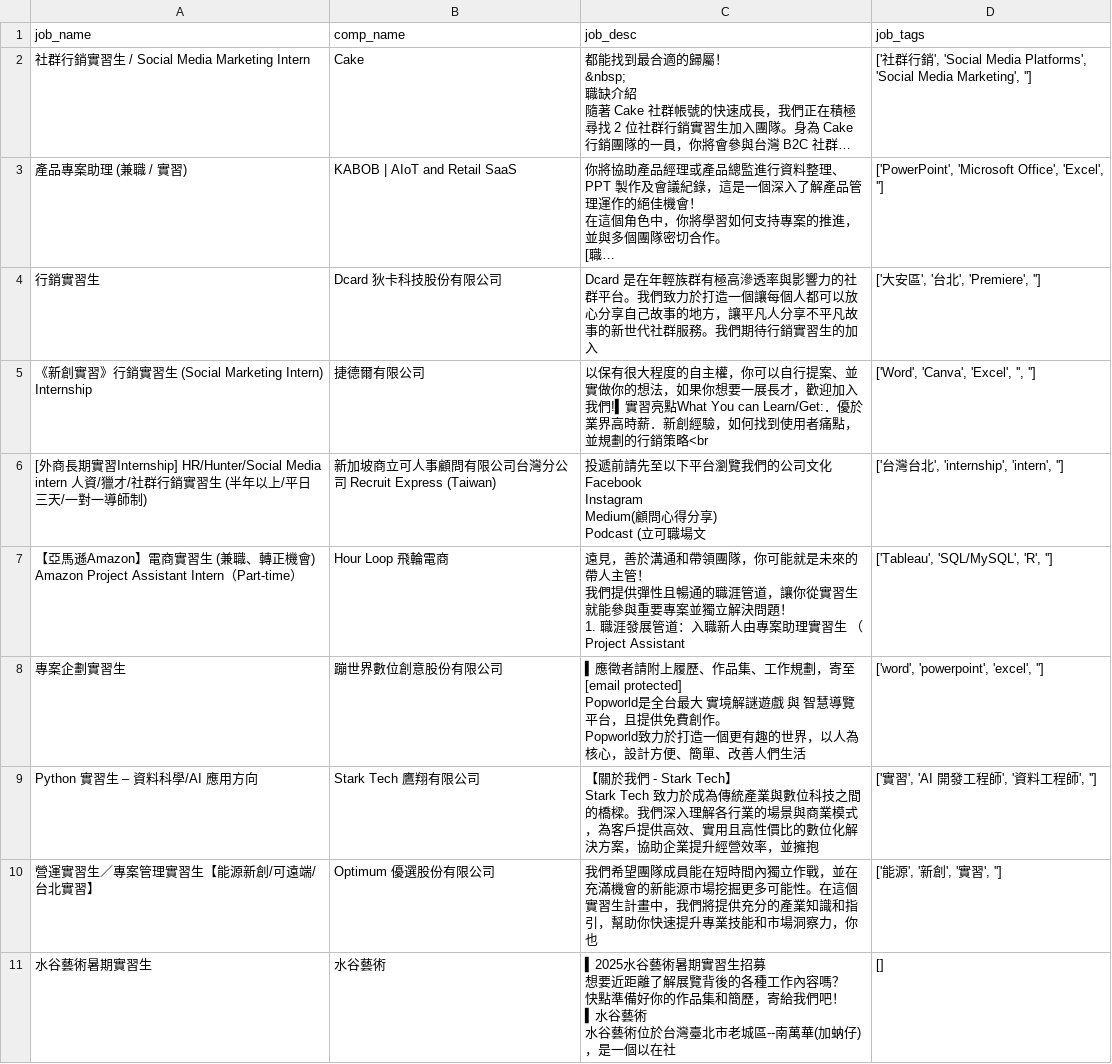
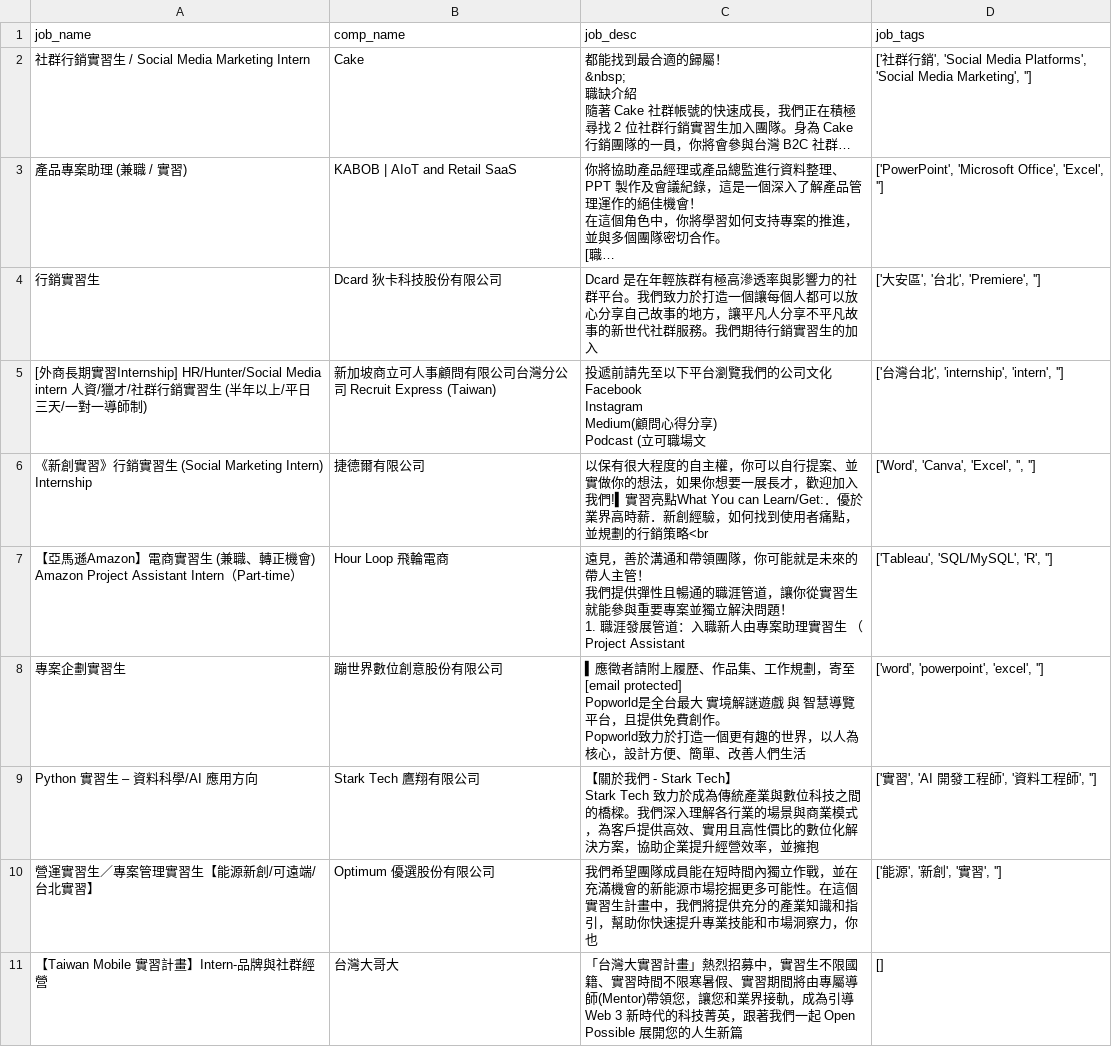
Before and after one commit to szshein/w11_chatbot, a CSV file: pages/jobsthousands.csv, drawn as a sheet; only a part is shown; long unchanged cells end in …; the diff covers the shown part only.

```diff
--- a/pages/jobsthousands.csv
+++ b/pages/jobsthousands.csv
@@ -10,7 +10,7 @@
 行銷實習生,Dcard 狄卡科技股份有限公司,Dcard 是在年輕族群有極高滲透率與影響力的社群平台。我們致力於打造一個讓每個人都可以放心分享自己故事的地方，讓平凡人分享不平凡故事的新世代社群服務。我們期待行銷實習生的加入,"['大安區', '台北', 'Premiere', '']"
+[外商長期實習Internship] HR/Hunter/Social Media intern 人資/獵才/社群行銷實習生 (半年以上/平日三天/一對一導師制),新加坡商立可人事顧問有限公司台灣分公司 Recruit Express (Taiwan),"投遞前請先至以下平台瀏覽我們的公司文化Facebook
+Instagram
+Medium(顧問心得分享)
+Podcast (立可職場文","['台灣台北', 'internship', 'intern', '']"
 《新創實習》行銷實習生 (Social Marketing Intern) Internship,捷德爾有限公司,以保有很大程度的自主權，你可以自行提案、並實做你的想法，如果你想要一展長才，歡迎加入我們!▍實習亮點What You can Learn/Get:．優於業界高時薪．新創經驗，如何找到使用者痛點，並規劃的行銷策略<br,"['Word', 'Canva', 'Excel', '', '']"
-[外商長期實習Internship] HR/Hunter/Social Media intern 人資/獵才/社群行銷實習生 (半年以上/平日三天/一對一導師制),新加坡商立可人事顧問有限公司台灣分公司 Recruit Express (Taiwan),"投遞前請先至以下平台瀏覽我們的公司文化Facebook
-Instagram
-Medium(顧問心得分享)
-Podcast (立可職場文","['台灣台北', 'internship', 'intern', '']"
 【亞馬遜Amazon】電商實習生 (兼職、轉正機會) Amazon Project Assistant Intern（Part-time）,Hour Loop 飛輪電商,"遠見，善於溝通和帶領團隊，你可能就是未來的帶人主管！
@@ -24,7 +24,2 @@ Stark Tech 致力於成為傳統產業與數位科技之間的橋樑。我們深
 營運實習生／專案管理實習生【能源新創/可遠端/台北實習】,Optimum 優選股份有限公司,我們希望團隊成員能在短時間內獨立作戰，並在充滿機會的新能源市場挖掘更多可能性。在這個實習生計畫中，我們將提供充分的產業知識和指引，幫助你快速提升專業技能和市場洞察力，你也,"['能源', '新創', '實習', '']"
-水谷藝術暑期實習生,水谷藝術,"▍2025水谷藝術暑期實習生招募
-想要近距離了解展覽背後的各種工作內容嗎？
-快點準備好你的作品集和簡歷，寄給我們吧！
-
-▍水谷藝術
-水谷藝術位於台灣臺北市老城區--南萬華(加蚋仔)，是一個以在社",[]
+【Taiwan Mobile 實習計畫】Intern-品牌與社群經營,台灣大哥大,「台灣大實習計畫」熱烈招募中，實習生不限國籍、實習時間不限寒暑假、實習期間將由專屬導師(Mentor)帶領您，讓您和業界接軌，成為引導 Web 3 新時代的科技菁英，跟著我們一起 Open Possible 展開您的人生新篇,[]
```
Also changed, not shown: 4 added rows, 4 removed rows and 82 moved rows elsewhere in this file.
